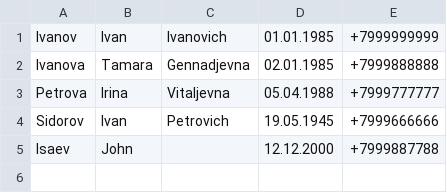
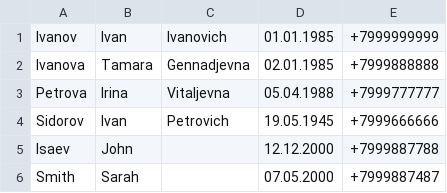
Before and after one commit to sitandra/py-seminars, a CSV file: dz7/handbook.csv, drawn as a sheet; the diff names each change by its address in the sheet, - before the commit and + after, or states it on an @@ line.

```diff
--- a/dz7/handbook.csv
+++ b/dz7/handbook.csv
+row 6: Smith | Sarah |  | 07.05.2000 | +7999887487
```
Also changed, not shown: 5 other files.
